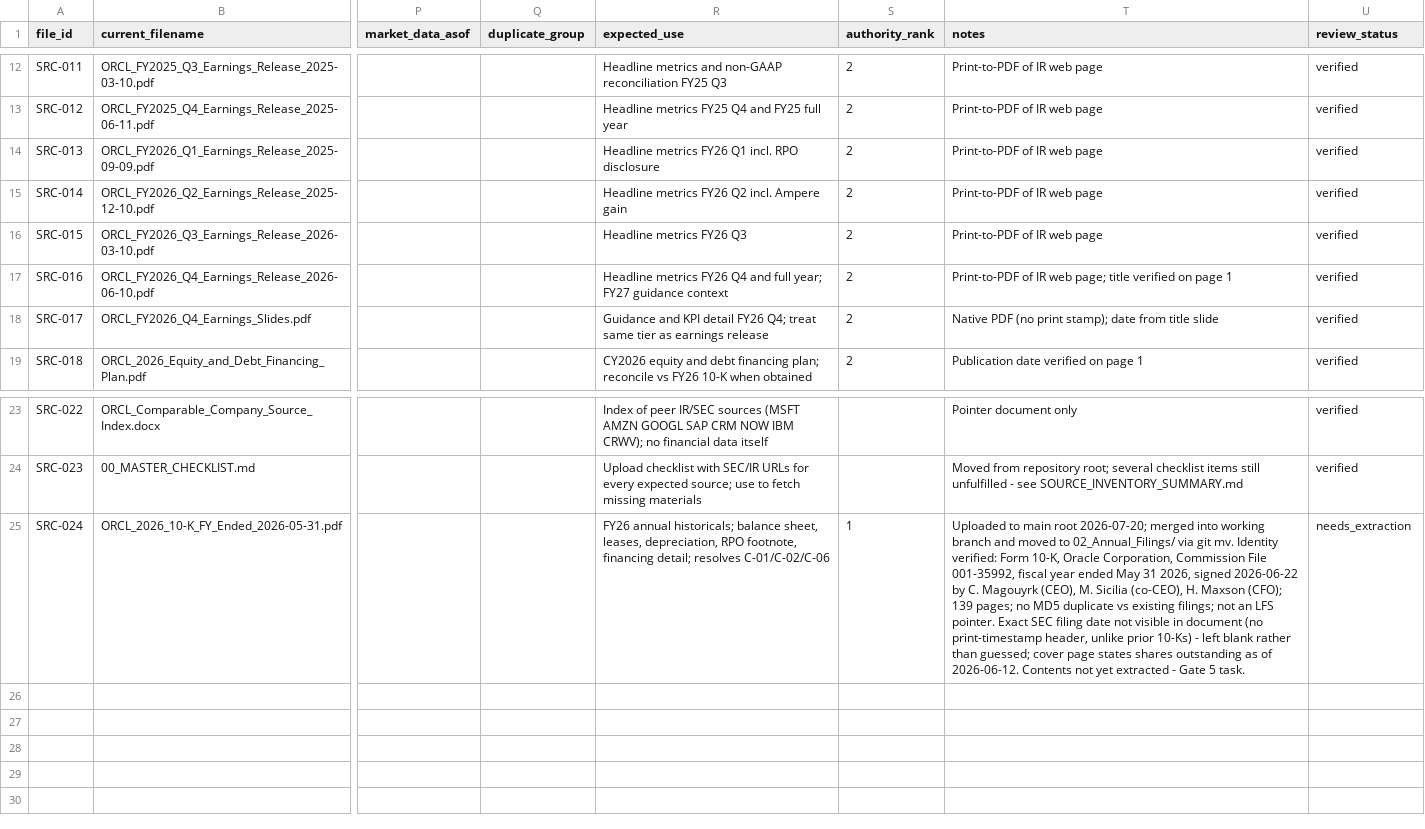
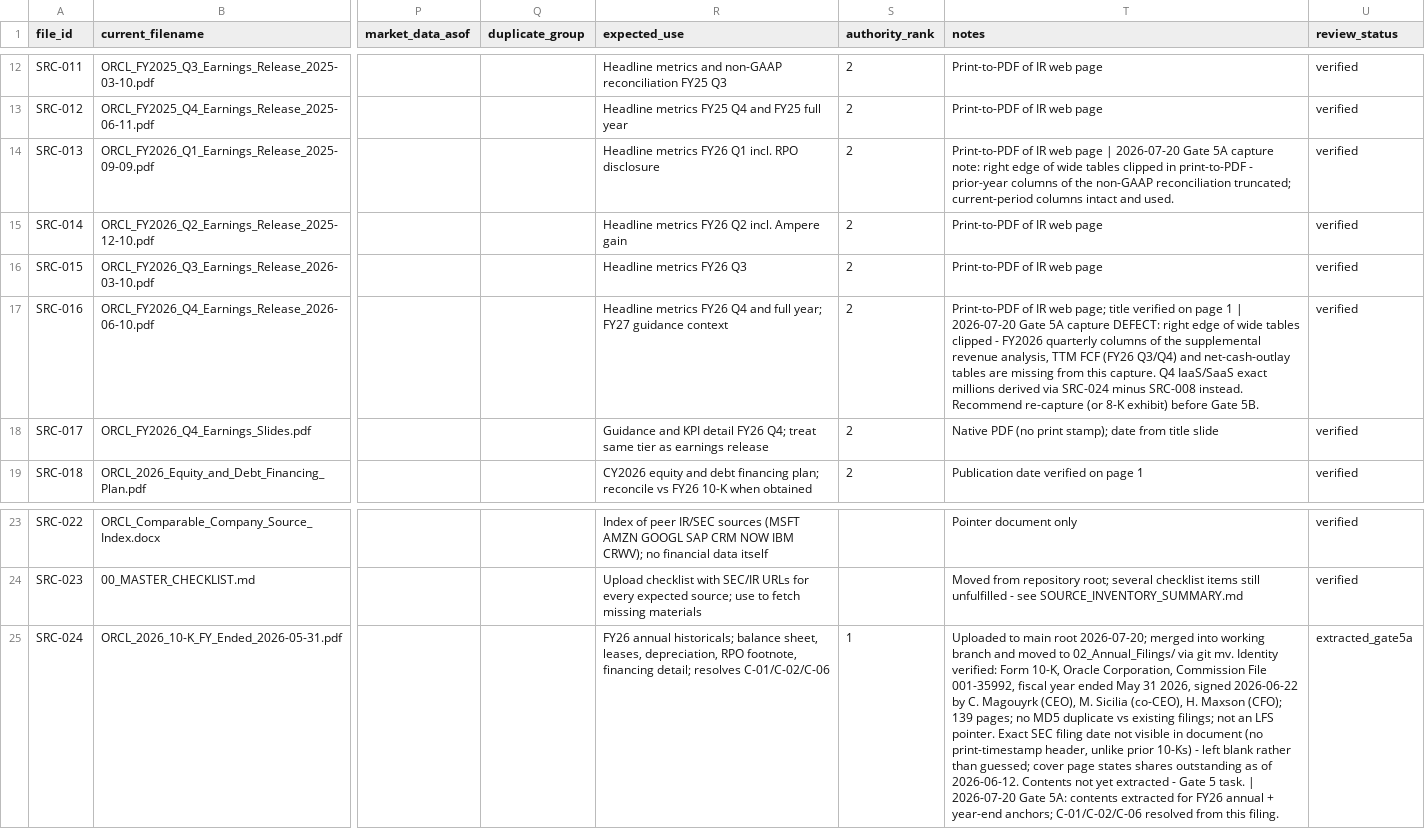
Before and after one commit to DrakeKrommenhoek/orcl-to-the-moon, a CSV file: 00_project_control/source_manifest.csv, drawn as a sheet; only a part is shown, gaps mark what is left out; the diff names each change by its address in the sheet, - before the commit and + after, or states it on an @@ line.

```diff
--- a/00_project_control/source_manifest.csv
+++ b/00_project_control/source_manifest.csv
-T14 (notes): …web page
+T14 (notes): …web page | 2026-07-20 Gate 5A capture note: right edge of wide tables clipped in print-to-PDF - prior-year columns of the non-GAAP reconciliation truncated; current-period columns intact and used.
-T17 (notes): …page 1
+T17 (notes): …page 1 | 2026-07-20 Gate 5A capture DEFECT: right edge of wide tables clipped - FY2026 quarterly columns of the supplemental revenue analysis, TTM FCF (FY26 Q3/Q4) and net-cash-outlay tables are missing from this capture. Q4 IaaS/SaaS exact millions derived via SRC-024 minus SRC-008 instead. Recommend re-capture (or 8-K exhibit) before Gate 5B.
-T25 (notes): …5 task.
+T25 (notes): …5 task. | 2026-07-20 Gate 5A: contents extracted for FY26 annual + year-end anchors; C-01/C-02/C-06 resolved from this filing.
-U25 (review_status): needs_extraction
+U25 (review_status): extracted_gate5a
```
Also changed, not shown: 10_Working_Data/architecture/orcl_data_dictionary.csv, 10_Working_Data/architecture/quarterly_disclosure_matrix.csv, 13 other files.
